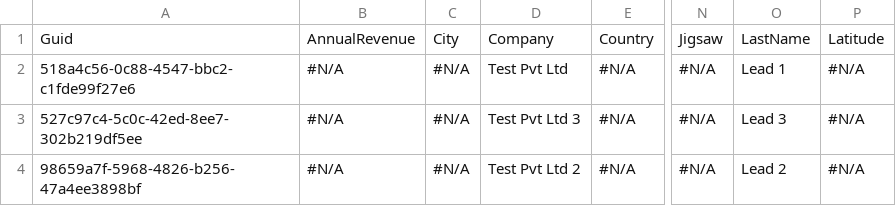
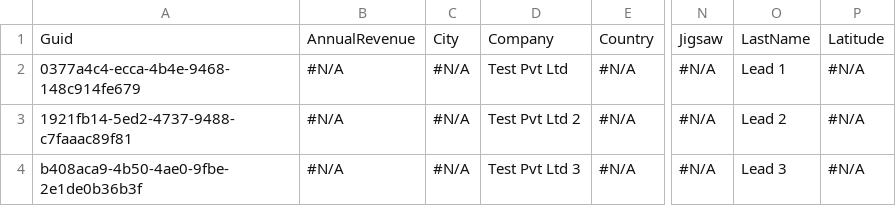
Before and after one commit to Prodlymoover/CPQ-Test--31, a CSV file: Lead.csv, drawn as a sheet; only a part is shown, gaps mark what is left out; the diff names each change by its address in the sheet, - before the commit and + after, or states it on an @@ line.

```diff
--- a/Lead.csv
+++ b/Lead.csv
-A2: 518a4c56-0c88-4547-bbc2-c1fde99f27e6
+A2: 0377a4c4-ecca-4b4e-9468-148c914fe679
-A3: 527c97c4-5c0c-42ed-8ee7-302b219df5ee
+A3: 1921fb14-5ed2-4737-9488-c7faaac89f81
-D3: Test Pvt Ltd 3
+D3: Test Pvt Ltd 2
-O3: Lead 3
+O3: Lead 2
-A4: 98659a7f-5968-4826-b256-47a4ee3898bf
+A4: b408aca9-4b50-4ae0-9fbe-2e1de0b36b3f
-D4: Test Pvt Ltd 2
+D4: Test Pvt Ltd 3
-O4: Lead 2
+O4: Lead 3
```
Also changed, not shown: Account.csv, Asset.csv, 3 other files.
